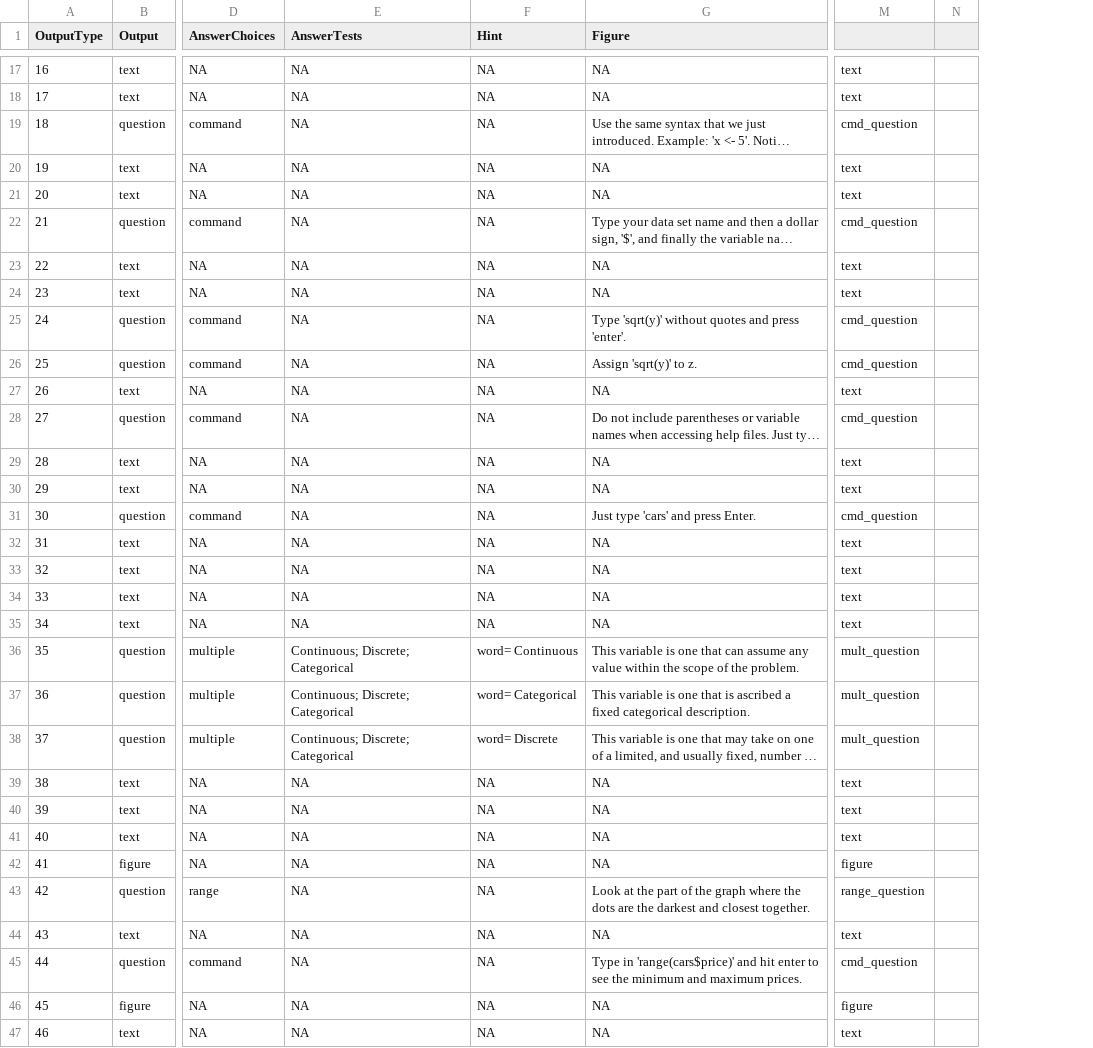
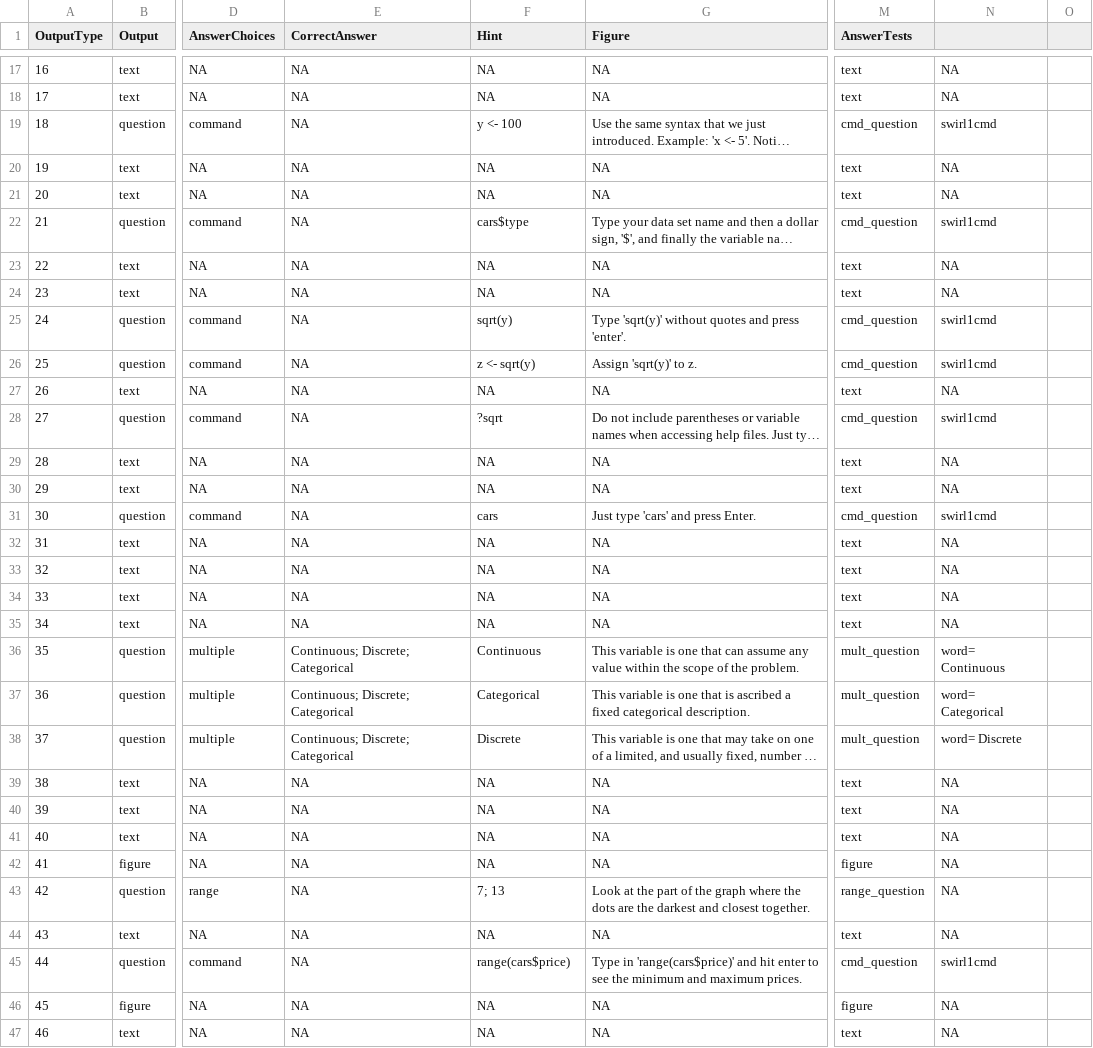
Before and after one commit to swirldev/swirl, a CSV file: data/Courses/Open_Intro/module1/mod1_new.csv, drawn as a sheet; only a part is shown, gaps mark what is left out; long unchanged cells end in …; removed rows and columns are numbered as before the commit, all else as after; the diff covers the shown part only; the diff names each change by its address in the sheet, - before the commit and + after, or states it on an @@ line.

Commit message:
fixed problems with text/word questions (single, many,order) added new column of answertests

```diff
--- a/data/Courses/Open_Intro/module1/mod1_new.csv
+++ b/data/Courses/Open_Intro/module1/mod1_new.csv
-column N, empty
+column N, rows 17-47: NA | NA | swirl1cmd | NA | NA | swirl1cmd | NA | NA | swirl1cmd | swirl1cmd | NA | swirl1cmd | NA | NA | swirl1cmd | NA | NA | NA | NA | word= Continuous | word= Categorical | word= Discrete | NA | NA | NA | NA | NA | NA | swirl1cmd | NA | NA
+column O, empty
-E1: AnswerTests
+E1: CorrectAnswer
-M1: (empty)
+M1: AnswerTests
-F19 (Hint): NA
+F19 (Hint): y <- 100
-F22 (Hint): NA
+F22 (Hint): cars$type
-F25 (Hint): NA
+F25 (Hint): sqrt(y)
-F26 (Hint): NA
+F26 (Hint): z <- sqrt(y)
-F28 (Hint): NA
+F28 (Hint): ?sqrt
-F31 (Hint): NA
+F31 (Hint): cars
-F36 (Hint): word= Continuous
+F36 (Hint): Continuous
-F37 (Hint): word= Categorical
+F37 (Hint): Categorical
-F38 (Hint): word= Discrete
+F38 (Hint): Discrete
-F43 (Hint): NA
+F43 (Hint): 7; 13
-F45 (Hint): NA
+F45 (Hint): range(cars$price)
```
Also changed, not shown: 32 edited cells elsewhere in this file, data/Courses/Open_Intro/module1/mod1.csv, 2 other files.
